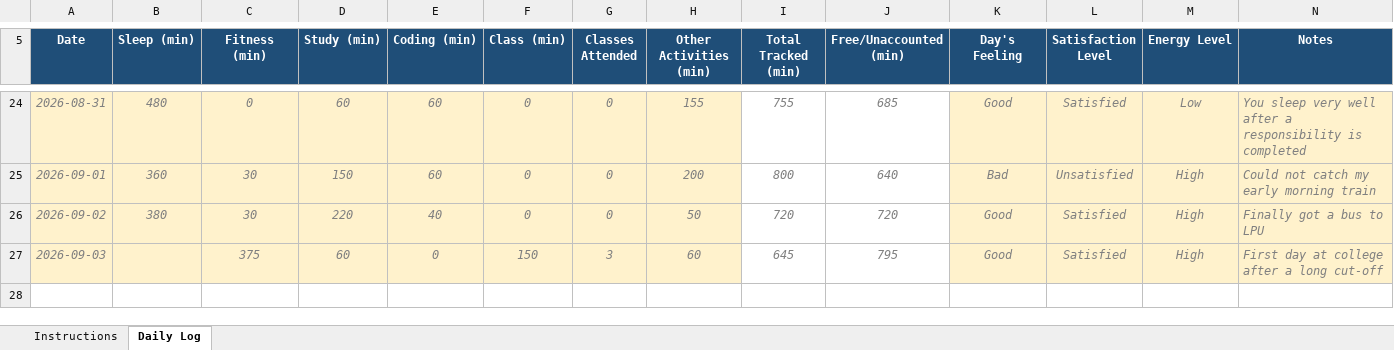
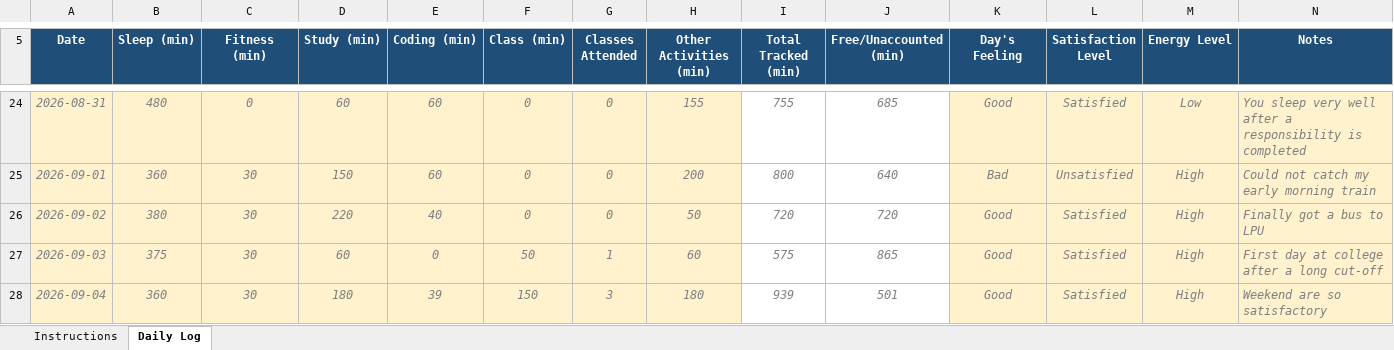
Before and after one commit to utkarsh-singh89/my-data-my-code, an Excel workbook: 12609633.xlsx, sheet Daily Log, drawn as a sheet; only a part is shown, gaps mark what is left out; values as stored, in another font and other column widths than the file's, no borders; conditional formats not drawn; the diff names each change by its address in the sheet, - before the commit and + after, or states it on an @@ line.

Commit message:
Updated daily Data

```diff
--- a/12609633.xlsx (sheet Daily Log)
+++ b/12609633.xlsx (sheet Daily Log)
-B27 (Sleep (min)): (empty)
+B27 (Sleep (min)): 375
-C27 (Fitness (min)): 375
+C27 (Fitness (min)): 30
-F27 (Class (min)): 150
+F27 (Class (min)): 50
-G27 (Classes Attended): 3
+G27 (Classes Attended): 1
-I27 (Total Tracked (min)): 645
+I27 (Total Tracked (min)): 575
-J27 (Free/Unaccounted (min)): 795
+J27 (Free/Unaccounted (min)): 865
+row 28: 2026-09-04 | 360 | 30 | 180 | 39 | 150 | 3 | 180 | 939 | 501 | Good | Satisfied | High | Weekend are so satisfactory
```
